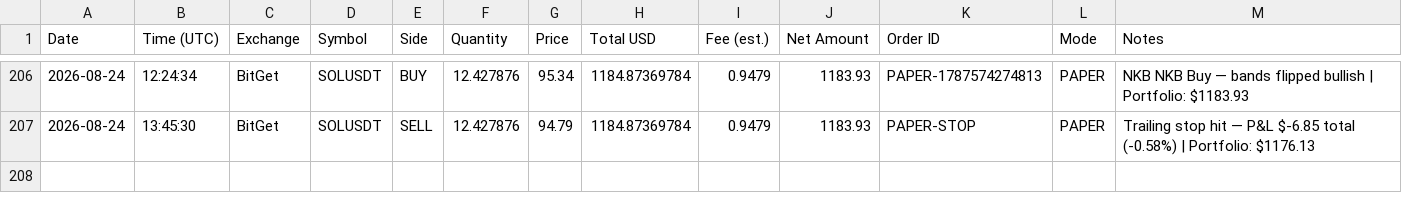
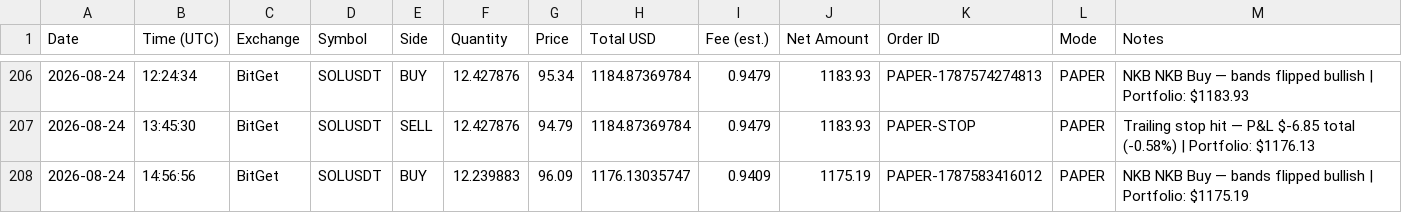
Before and after one commit to odgersjewellr-maker/my-trading--bot--lewis-scalping, a CSV file: trades-SOLUSDT.csv, drawn as a sheet; only a part is shown, gaps mark what is left out.

```diff
--- a/trades-SOLUSDT.csv
+++ b/trades-SOLUSDT.csv
@@ -207 +207,2 @@ Date,Time (UTC),Exchange,Symbol,Side,Quantity,Price,Total USD,Fee (est.),Net Amo
 2026-08-24,13:45:30,BitGet,SOLUSDT,SELL,12.427876,94.79,1184.87369784,0.9479,1183.93,PAPER-STOP,PAPER,"Trailing stop hit — P&L $-6.85 total (-0.58%) | Portfolio: $1176.13"
+2026-08-24,14:56:56,BitGet,SOLUSDT,BUY,12.239883,96.09,1176.13035747,0.9409,1175.19,PAPER-1787583416012,PAPER,"NKB NKB Buy — bands flipped bullish | Portfolio: $1175.19"
```
Also changed, not shown: 4 other files.
